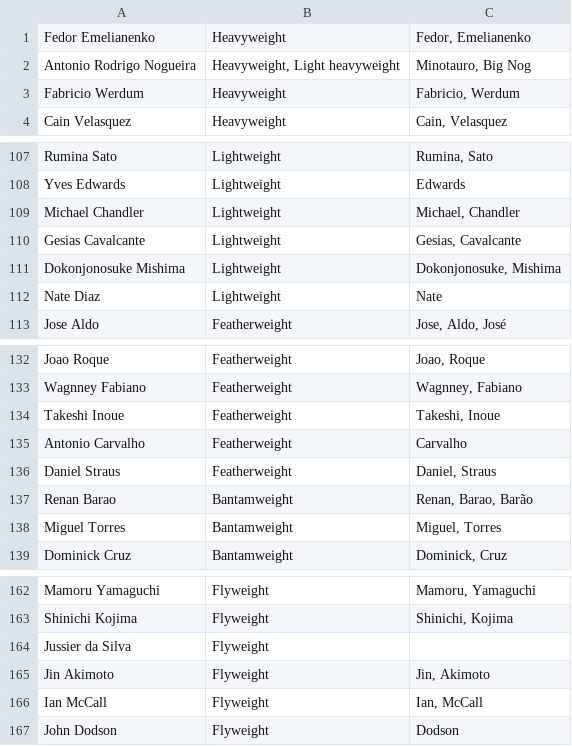
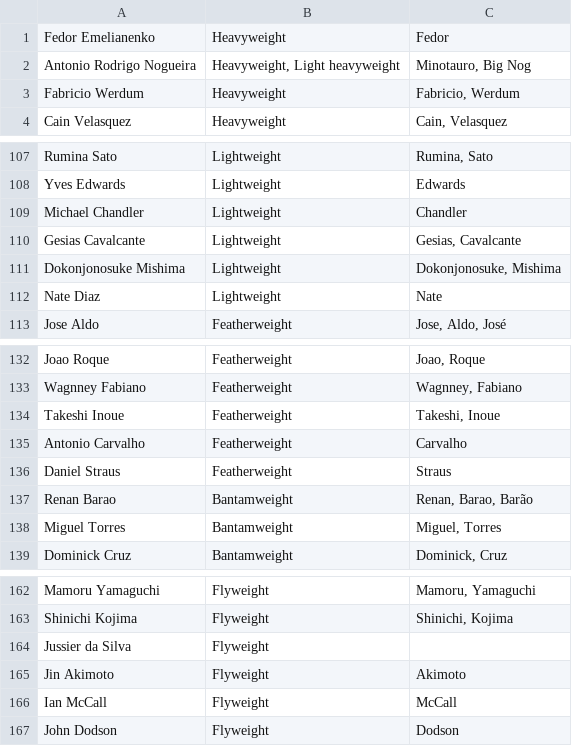
Before and after one commit to anderswb/mma_scrape_and_plot, a CSV file: fighters.csv, drawn as a sheet; only a part is shown, gaps mark what is left out.

Commit message:
Adjusted aliases

```diff
--- a/fighters.csv
+++ b/fighters.csv
@@ -1,2 +1,2 @@
-Fedor Emelianenko;Heavyweight;Fedor, Emelianenko
+Fedor Emelianenko;Heavyweight;Fedor
 Antonio Rodrigo Nogueira;Heavyweight, Light heavyweight;Minotauro, Big Nog
@@ -108,3 +108,3 @@ Rumina Sato;Lightweight;Rumina, Sato
 Yves Edwards;Lightweight;Edwards
-Michael Chandler;Lightweight;Michael, Chandler
+Michael Chandler;Lightweight;Chandler
 Gesias Cavalcante;Lightweight;Gesias, Cavalcante
@@ -135,3 +135,3 @@ Takeshi Inoue;Featherweight;Takeshi, Inoue
 Antonio Carvalho;Featherweight;Carvalho
-Daniel Straus;Featherweight;Daniel, Straus
+Daniel Straus;Featherweight;Straus
 Renan Barao;Bantamweight;Renan, Barao, Barão
@@ -164,4 +164,4 @@ Shinichi Kojima;Flyweight;Shinichi, Kojima
 Jussier da Silva;Flyweight;
-Jin Akimoto;Flyweight;Jin, Akimoto
-Ian McCall;Flyweight;Ian, McCall
+Jin Akimoto;Flyweight;Akimoto
+Ian McCall;Flyweight;McCall
 John Dodson;Flyweight;Dodson
```
